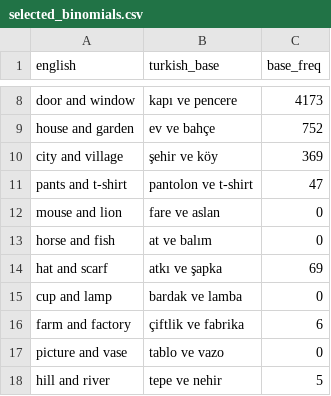
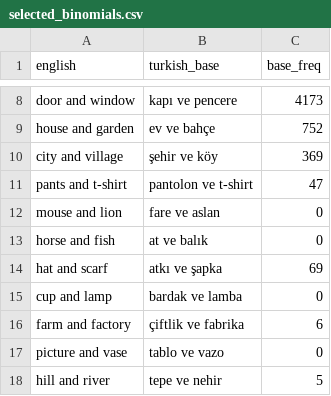
Before and after one commit to utkuturk/freq_derivational_sa, a CSV file: selected_binomials.csv, drawn as a sheet; only a part is shown, gaps mark what is left out.

```diff
--- a/selected_binomials.csv
+++ b/selected_binomials.csv
@@ -12,3 +12,3 @@ pants and t-shirt,pantolon ve t-shirt,47
 mouse and lion,fare ve aslan,0
-horse and fish,at ve balım,0
+horse and fish,at ve balık,0
 hat and scarf,atkı ve şapka,69
```
Also changed, not shown: 5 other files.
